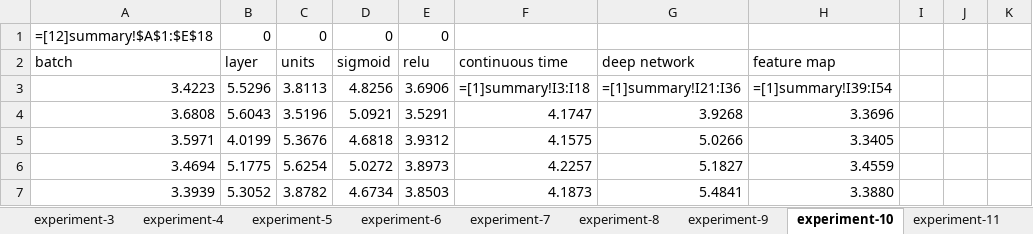
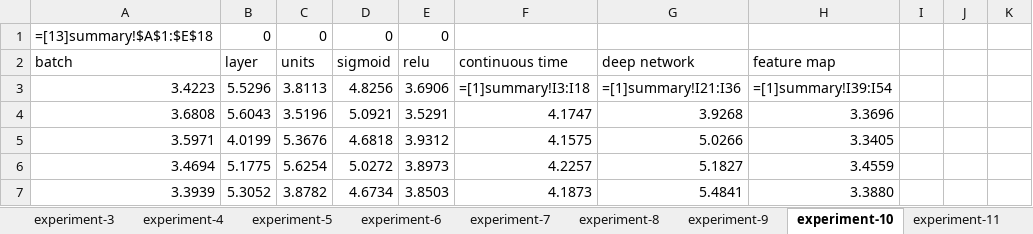
Before and after one commit to tcpedersen/deephedging, an Excel workbook: noncode/experiment-results.xlsx, sheet experiment-10, drawn as a sheet; only a part is shown; values as stored, in another font and other column widths than the file's, no borders; formulas are shown in place of their values; charts and pictures not drawn; the diff names each change by its address in the sheet, - before the commit and + after, or states it on an @@ line.

Commit message:
final commit

```diff
--- a/noncode/experiment-results.xlsx (sheet experiment-10)
+++ b/noncode/experiment-results.xlsx (sheet experiment-10)
-A1 (batch): =[12]summary!$A$1:$E$18
+A1 (batch): =[13]summary!$A$1:$E$18
```
Also changed, not shown: sheet experiment-8, sheet experiment-9, sheet experiment-11, sheet experiment-7, charts or pictures.
